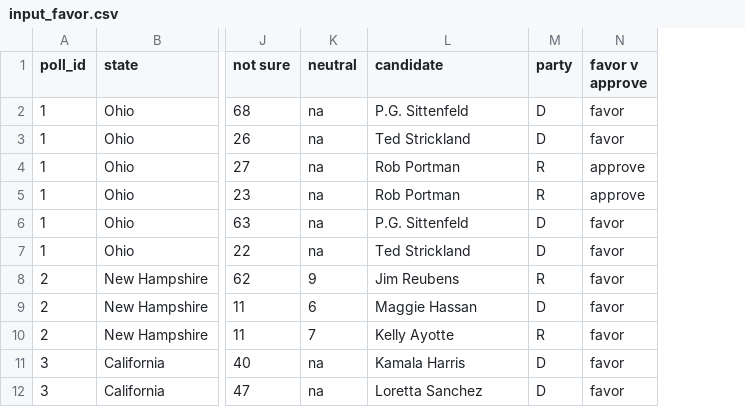
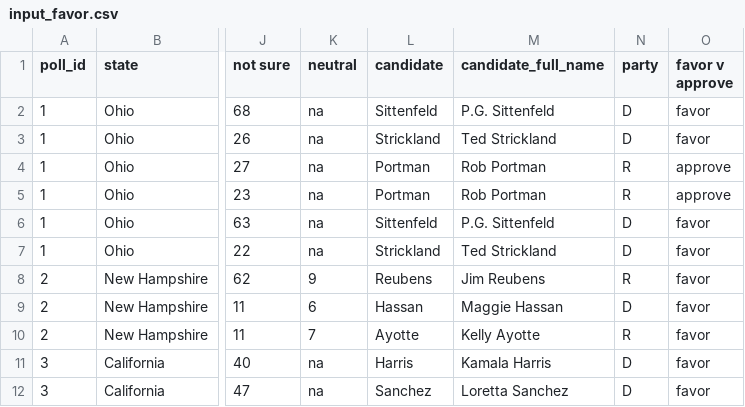
Before and after one commit to halfout/vote, a CSV file: input_favor.csv, drawn as a sheet; only a part is shown, gaps mark what is left out; addresses are those after the commit; the diff names each change by its address in the sheet, - before the commit and + after, or states it on an @@ line.

```diff
--- a/input_favor.csv
+++ b/input_favor.csv
+column L (candidate), rows 2-12: Sittenfeld | Strickland | Portman | Portman | Sittenfeld | Strickland | Reubens | Hassan | Ayotte | Harris | Sanchez
-M1: candidate
+M1: candidate_full_name
```
Also changed, not shown: input_versus.csv, sources7-senate.csv, 48 other files.
